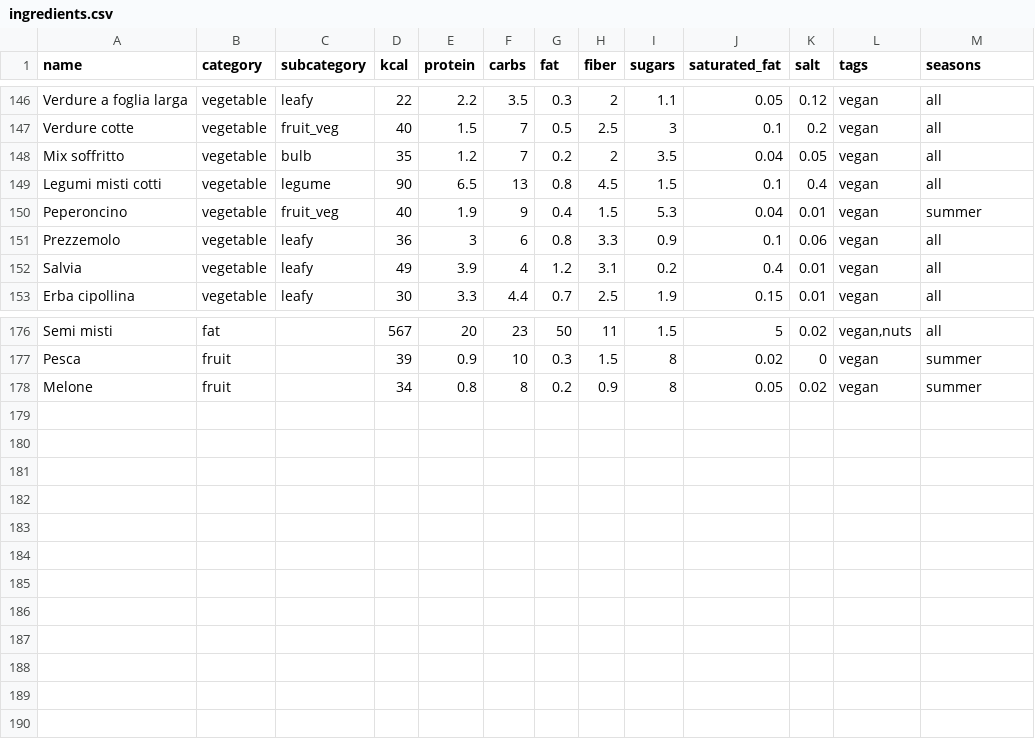
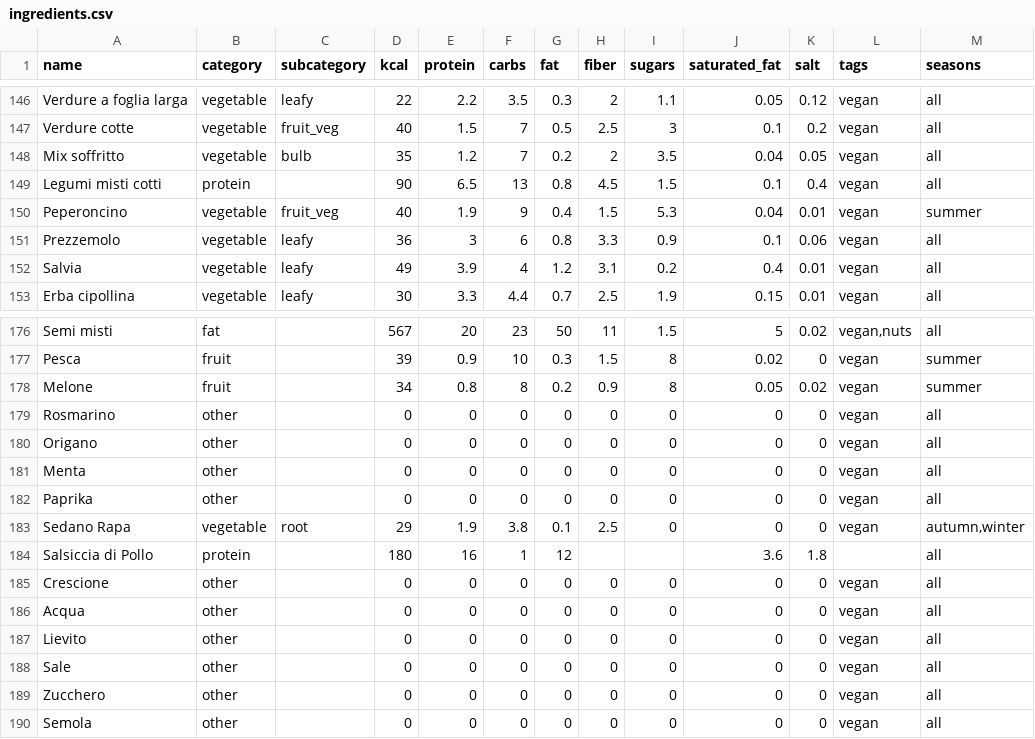
Before and after one commit to Nines89/mealPlanner, a CSV file: core/data/ingredients.csv, drawn as a sheet; only a part is shown, gaps mark what is left out.

```diff
--- a/core/data/ingredients.csv
+++ b/core/data/ingredients.csv
@@ -148,3 +148,3 @@ Verdure cotte,vegetable,fruit_veg,40,1.5,7,0.5,2.5,3,0.1,0.2,vegan,all
 Mix soffritto,vegetable,bulb,35,1.2,7,0.2,2,3.5,0.04,0.05,vegan,all
-Legumi misti cotti,vegetable,legume,90,6.5,13,0.8,4.5,1.5,0.1,0.4,vegan,all
+Legumi misti cotti,protein,"",90,6.5,13,0.8,4.5,1.5,0.1,0.4,vegan,all
 Peperoncino,vegetable,fruit_veg,40,1.9,9,0.4,1.5,5.3,0.04,0.01,vegan,summer
@@ -178 +178,13 @@ Pesca,fruit,,39,0.9,10,0.3,1.5,8,0.02,0,vegan,summer
 Melone,fruit,,34,0.8,8,0.2,0.9,8,0.05,0.02,vegan,summer
+Rosmarino,other,,0,0,0,0,0,0,0,0,vegan,all
+Origano,other,,0,0,0,0,0,0,0,0,vegan,all
+Menta,other,,0,0,0,0,0,0,0,0,vegan,all
+Paprika,other,,0,0,0,0,0,0,0,0,vegan,all
+Sedano Rapa,vegetable,root,29,1.9,3.8,0.1,2.5,0,0,0,vegan,"autumn,winter"
+Salsiccia di Pollo,protein,,180,16,1,12,,,3.6,1.8,,all
+Crescione,other,,0,0,0,0,0,0,0,0,vegan,all
+Acqua,other,,0,0,0,0,0,0,0,0,vegan,all
+Lievito,other,,0,0,0,0,0,0,0,0,vegan,all
+Sale,other,,0,0,0,0,0,0,0,0,vegan,all
+Zucchero,other,,0,0,0,0,0,0,0,0,vegan,all
+Semola,other,,0,0,0,0,0,0,0,0,vegan,all
```
Also changed, not shown: 15 other files.
